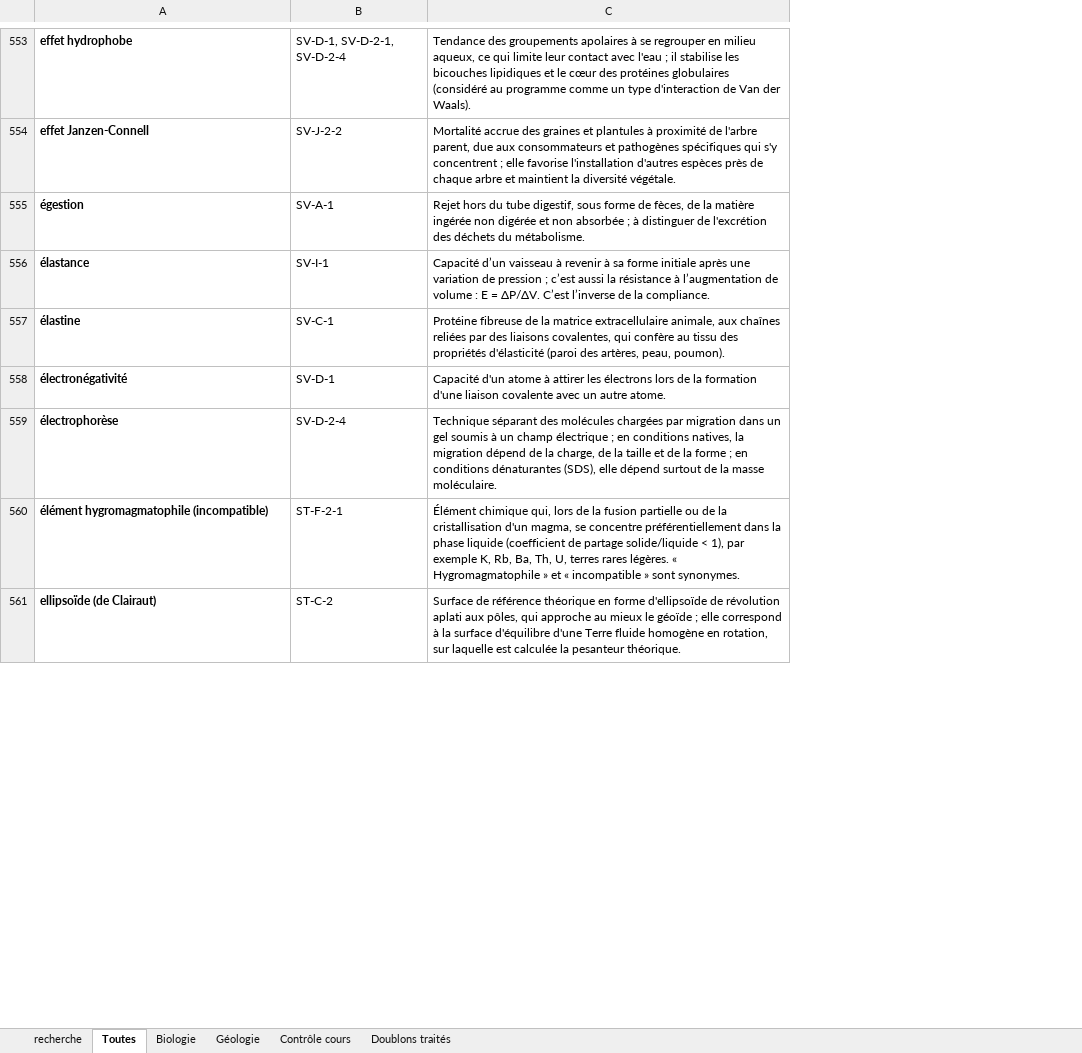
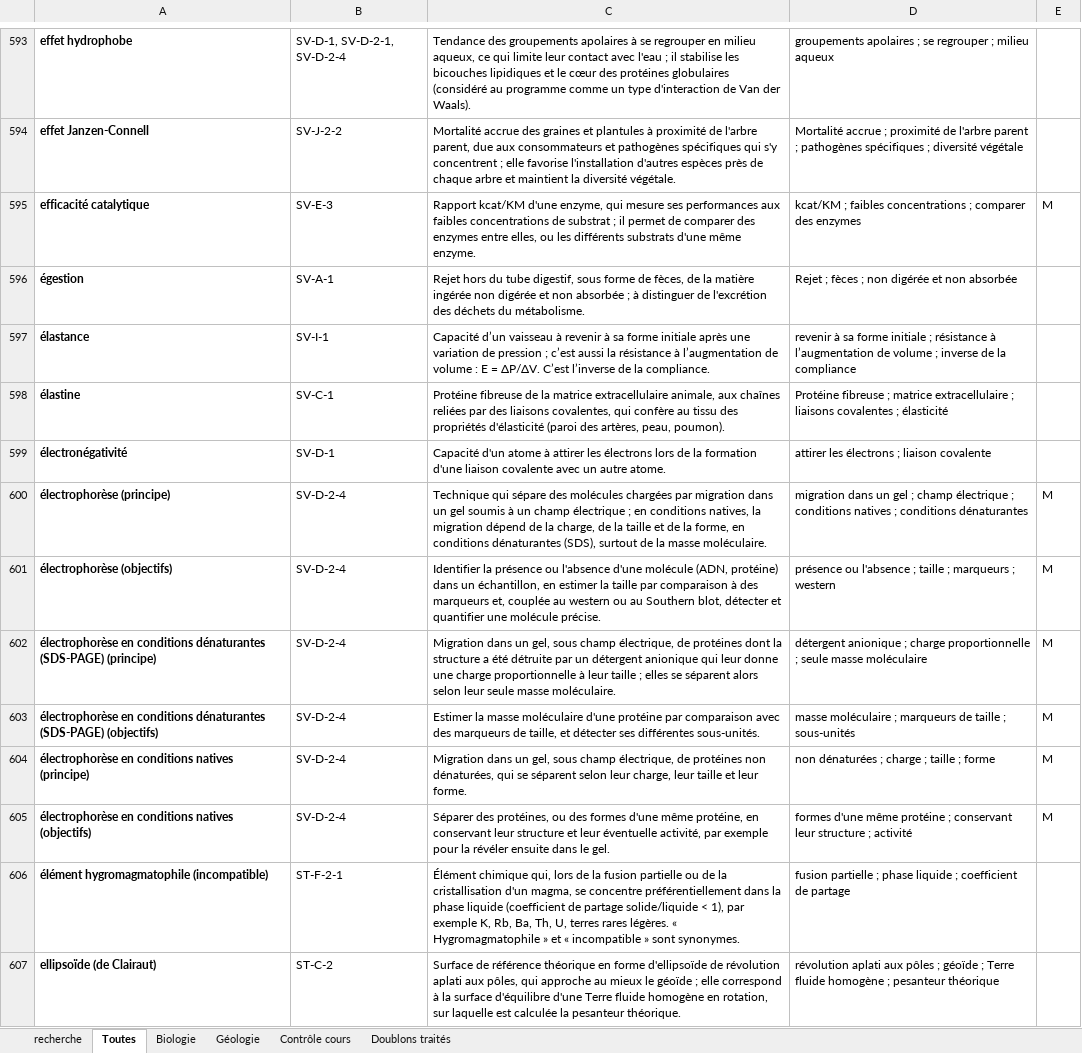
Before and after one commit to svtbordi/flashcards-definition, an Excel workbook: source/definitions_SVT.xlsx, sheet Toutes, drawn as a sheet; only a part is shown, gaps mark what is left out; values as stored, in another font and other column widths than the file's, no borders; addresses are those after the commit; the diff covers the shown part only; the diff names each change by its address in the sheet, - before the commit and + after, or states it on an @@ line.

```diff
--- a/source/definitions_SVT.xlsx (sheet Toutes)
+++ b/source/definitions_SVT.xlsx (sheet Toutes)
+column D, rows 593-594: groupements apolaires ; se regrouper ; milieu aqueux | Mortalité accrue ; proximité de l'arbre parent ; pathogènes spécifiques ; diversité végétale; rows 596-600: Rejet ; fèces ; non digérée et non absorbée | revenir à sa forme initiale ; résistance à l’augmentation de volume ; inverse de la compliance | Protéine fibreuse ; matrice extracellulaire ; liaisons covalentes ; élasticité | attirer les électrons ; liaison covalente | migration dans un gel ; champ électrique ; conditions natives ; conditions dénaturantes; rows 606-607: fusion partielle ; phase liquide ; coefficient de partage | révolution aplati aux pôles ; géoïde ; Terre fluide homogène ; pesanteur théorique
+column E, row 600: M
+row 595: efficacité catalytique | SV-E-3 | Rapport kcat/KM d'une enzyme, qui mesure ses performances aux faibles concentrations de substrat ; il permet de comparer des enzymes entre elles, ou les différents substrats d'une même enzyme. | kcat/KM ; faibles concentrations ; comparer des enzymes | M
-A600: électrophorèse
+A600: électrophorèse (principe)
-C600: Technique séparant des molécules chargées par migration dans un gel soumis à un champ électrique ; en conditions natives, la migration dépend de la charge, de la taille et de la forme ; en conditions dénaturantes (SDS), elle dépend surtout de…
+C600: Technique qui sépare des molécules chargées par migration dans un gel soumis à un champ électrique ; en conditions natives, la migration dépend de la charge, de la taille et de la forme, en conditions dénaturantes (SDS), surtout de…
+row 601: électrophorèse (objectifs) | SV-D-2-4 | Identifier la présence ou l'absence d'une molécule (ADN, protéine) dans un échantillon, en estimer la taille par comparaison à des marqueurs et, couplée au western ou au Southern blot, détecter et quantifier une molécule précise. | présence ou l'absence ; taille ; marqueurs ; western | M
+row 602: électrophorèse en conditions dénaturantes (SDS-PAGE) (principe) | SV-D-2-4 | Migration dans un gel, sous champ électrique, de protéines dont la structure a été détruite par un détergent anionique qui leur donne une charge proportionnelle à leur taille ; elles se séparent alors selon leur seule masse moléculaire. | détergent anionique ; charge proportionnelle ; seule masse moléculaire | M
+row 603: électrophorèse en conditions dénaturantes (SDS-PAGE) (objectifs) | SV-D-2-4 | Estimer la masse moléculaire d'une protéine par comparaison avec des marqueurs de taille, et détecter ses différentes sous-unités. | masse moléculaire ; marqueurs de taille ; sous-unités | M
+row 604: électrophorèse en conditions natives (principe) | SV-D-2-4 | Migration dans un gel, sous champ électrique, de protéines non dénaturées, qui se séparent selon leur charge, leur taille et leur forme. | non dénaturées ; charge ; taille ; forme | M
+row 605: électrophorèse en conditions natives (objectifs) | SV-D-2-4 | Séparer des protéines, ou des formes d'une même protéine, en conservant leur structure et leur éventuelle activité, par exemple pour la révéler ensuite dans le gel. | formes d'une même protéine ; conservant leur structure ; activité | M
```
Also changed, not shown: 138 added rows, 3 removed rows and 167 edited cells elsewhere in this sheet, sheet Contrôle cours, sheet Géologie, sheet Biologie, hidden cells, 3 other files.
